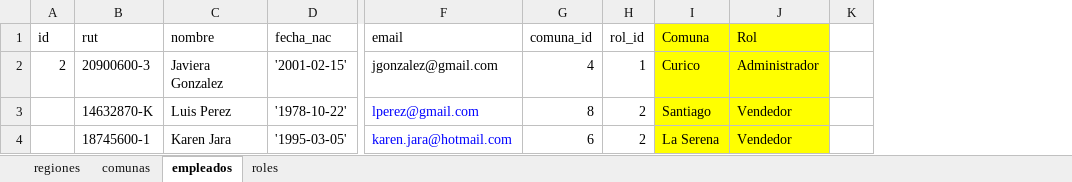
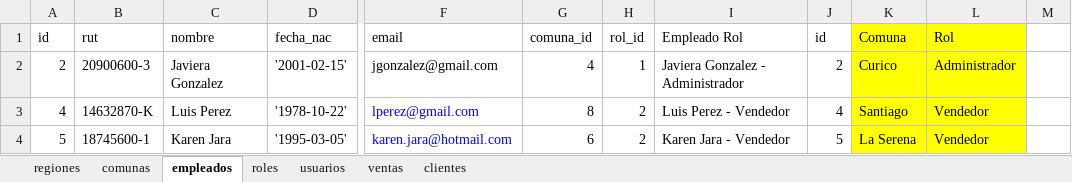
Before and after one commit to segundogaldames/pro202-3603, an Excel workbook: Carga masiva.xlsx, sheet empleados, drawn as a sheet; only a part is shown, gaps mark what is left out; values as stored, in another font and other column widths than the file's, no borders; the diff names each change by its address in the sheet, - before the commit and + after, or states it on an @@ line.

```diff
--- a/Carga masiva.xlsx (sheet empleados)
+++ b/Carga masiva.xlsx (sheet empleados)
+sheet tab: usuarios
+sheet tab: ventas
+sheet tab: clientes
+column I (Empleado Rol), rows 2-4: Javiera Gonzalez - Administrador | Luis Perez - Vendedor | Karen Jara - Vendedor
+column J (id), rows 2-4: 2 | 4 | 5
-A3 (id): (empty)
+A3 (id): 4
-A4 (id): (empty)
+A4 (id): 5
```
Also changed, not shown: formulas that keep their value, 11 other files.
